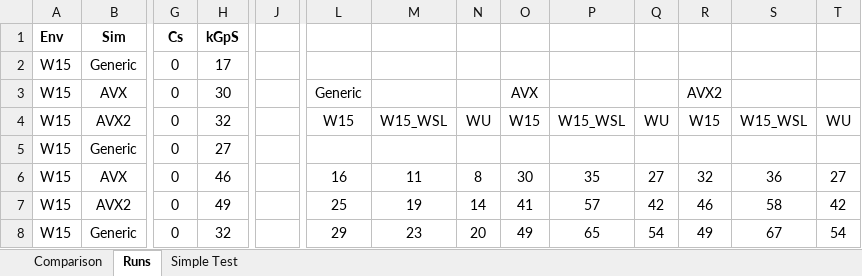
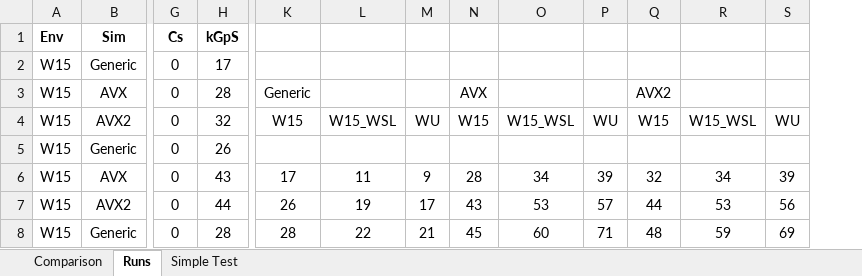
Before and after one commit to microsoft/qsharp-runtime, an Excel workbook: src/Simulation/Native/stats.xlsx, sheet Runs, drawn as a sheet; only a part is shown, gaps mark what is left out; values as stored, in another font and other column widths than the file's, no borders; conditional formats not drawn; removed rows and columns are numbered as before the commit, all else as after; the diff covers the shown part only; the diff names each change by its address in the sheet, - before the commit and + after, or states it on an @@ line.

```diff
--- a/src/Simulation/Native/stats.xlsx (sheet Runs)
+++ b/src/Simulation/Native/stats.xlsx (sheet Runs)
-column J, empty
-H3: 30
+H3: 28
-H5: 27
+H5: 26
-H6: 46
+H6: 43
-K6: 16
+K6: 17
-M6: 8
+M6: 9
-N6: 30
+N6: 28
-O6: 35
+O6: 34
-P6: 27
+P6: 39
-R6: 36
+R6: 34
-S6: 27
+S6: 39
-H7: 49
+H7: 44
-K7: 25
+K7: 26
-M7: 14
+M7: 17
-N7: 41
+N7: 43
-O7: 57
+O7: 53
-P7: 42
+P7: 57
-Q7: 46
+Q7: 44
-R7: 58
+R7: 53
-S7: 42
+S7: 56
-H8: 32
+H8: 28
-K8: 29
+K8: 28
-L8: 23
+L8: 22
-M8: 20
+M8: 21
-N8: 49
+N8: 45
-O8: 65
+O8: 60
-P8: 54
+P8: 71
-Q8: 49
+Q8: 48
-R8: 67
+R8: 59
-S8: 54
+S8: 69
```
Also changed, not shown: 46 added rows, 1 removed row and 343 edited cells elsewhere in this sheet, formulas that keep their value, 4 other files.
